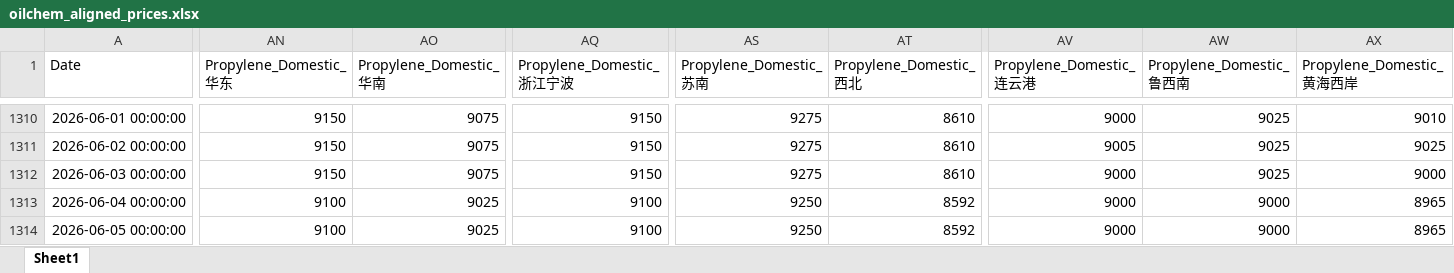
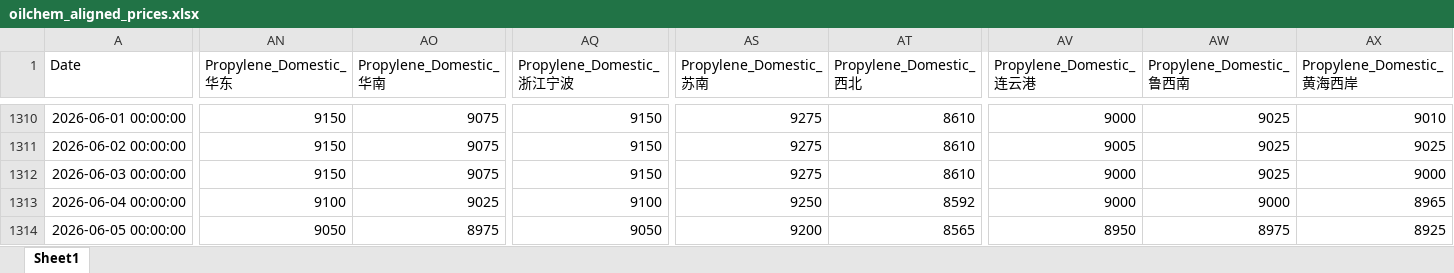
Before and after one commit to OuiamDAXX/DAXX-pricing-intel, an Excel workbook: oilchem_aligned_prices.xlsx, sheet Sheet1, drawn as a sheet; only a part is shown, gaps mark what is left out; values as stored, in another font and other column widths than the file's, no borders; the diff names each change by its address in the sheet, - before the commit and + after, or states it on an @@ line.

```diff
--- a/oilchem_aligned_prices.xlsx (sheet Sheet1)
+++ b/oilchem_aligned_prices.xlsx (sheet Sheet1)
-AN1314 (Propylene_Domestic_华东): 9100
+AN1314 (Propylene_Domestic_华东): 9050
-AO1314 (Propylene_Domestic_华南): 9025
+AO1314 (Propylene_Domestic_华南): 8975
-AQ1314 (Propylene_Domestic_浙江宁波): 9100
+AQ1314 (Propylene_Domestic_浙江宁波): 9050
-AS1314 (Propylene_Domestic_苏南): 9250
+AS1314 (Propylene_Domestic_苏南): 9200
-AT1314 (Propylene_Domestic_西北): 8592
+AT1314 (Propylene_Domestic_西北): 8565
-AV1314 (Propylene_Domestic_连云港): 9000
+AV1314 (Propylene_Domestic_连云港): 8950
-AW1314 (Propylene_Domestic_鲁西南): 9000
+AW1314 (Propylene_Domestic_鲁西南): 8975
-AX1314 (Propylene_Domestic_黄海西岸): 8965
+AX1314 (Propylene_Domestic_黄海西岸): 8925
```
Also changed, not shown: 12 other files.
